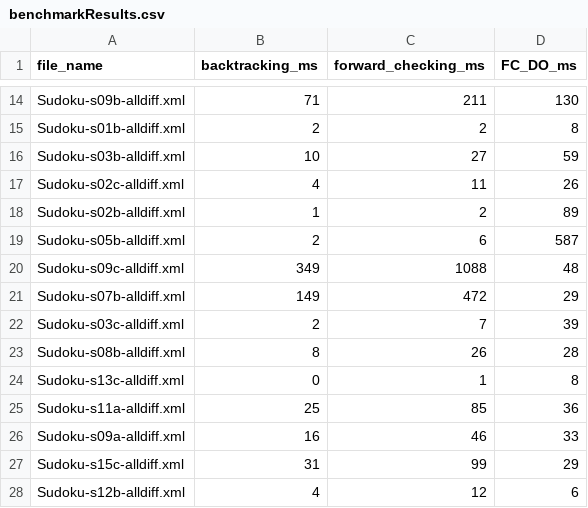
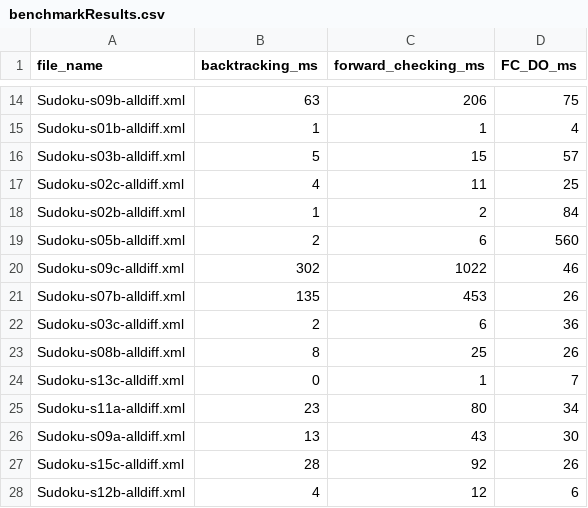
Before and after one commit to arselzer/SudokuCSPSolver, a CSV file: benchmarkResults.csv, drawn as a sheet; only a part is shown, gaps mark what is left out; the diff covers the shown part only; the diff names each change by its address in the sheet, - before the commit and + after, or states it on an @@ line.

Commit message:
change forward checking

```diff
--- a/benchmarkResults.csv
+++ b/benchmarkResults.csv
-B14 (backtracking_ms): 71
+B14 (backtracking_ms): 63
-C14 (forward_checking_ms): 211
+C14 (forward_checking_ms): 206
-D14 (FC_DO_ms): 130
+D14 (FC_DO_ms): 75
-B15 (backtracking_ms): 2
+B15 (backtracking_ms): 1
-C15 (forward_checking_ms): 2
+C15 (forward_checking_ms): 1
-D15 (FC_DO_ms): 8
+D15 (FC_DO_ms): 4
-B16 (backtracking_ms): 10
+B16 (backtracking_ms): 5
-C16 (forward_checking_ms): 27
+C16 (forward_checking_ms): 15
-D16 (FC_DO_ms): 59
+D16 (FC_DO_ms): 57
-D17 (FC_DO_ms): 26
+D17 (FC_DO_ms): 25
-D18 (FC_DO_ms): 89
+D18 (FC_DO_ms): 84
-D19 (FC_DO_ms): 587
+D19 (FC_DO_ms): 560
-B20 (backtracking_ms): 349
+B20 (backtracking_ms): 302
-C20 (forward_checking_ms): 1088
+C20 (forward_checking_ms): 1022
-D20 (FC_DO_ms): 48
+D20 (FC_DO_ms): 46
-B21 (backtracking_ms): 149
+B21 (backtracking_ms): 135
-C21 (forward_checking_ms): 472
+C21 (forward_checking_ms): 453
-D21 (FC_DO_ms): 29
+D21 (FC_DO_ms): 26
-C22 (forward_checking_ms): 7
+C22 (forward_checking_ms): 6
-D22 (FC_DO_ms): 39
+D22 (FC_DO_ms): 36
-C23 (forward_checking_ms): 26
+C23 (forward_checking_ms): 25
-D23 (FC_DO_ms): 28
+D23 (FC_DO_ms): 26
-D24 (FC_DO_ms): 8
+D24 (FC_DO_ms): 7
-B25 (backtracking_ms): 25
+B25 (backtracking_ms): 23
-C25 (forward_checking_ms): 85
+C25 (forward_checking_ms): 80
-D25 (FC_DO_ms): 36
+D25 (FC_DO_ms): 34
-B26 (backtracking_ms): 16
+B26 (backtracking_ms): 13
-C26 (forward_checking_ms): 46
+C26 (forward_checking_ms): 43
-D26 (FC_DO_ms): 33
+D26 (FC_DO_ms): 30
-B27 (backtracking_ms): 31
+B27 (backtracking_ms): 28
-C27 (forward_checking_ms): 99
+C27 (forward_checking_ms): 92
-D27 (FC_DO_ms): 29
+D27 (FC_DO_ms): 26
```
Also changed, not shown: 59 edited cells elsewhere in this file, 1 other file.
